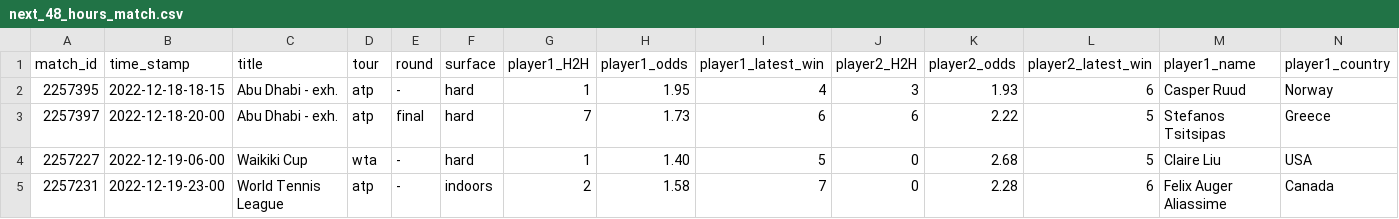
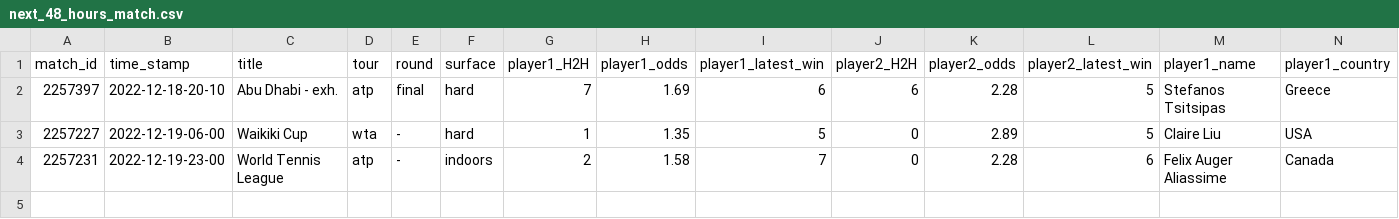
Before and after one commit to ebijun1007/tennis_all_tour_scraper, a CSV file: data/next_48_hours_match.csv, drawn as a sheet; only a part is shown; removed rows and columns are numbered as before the commit, all else as after; rows hold the shown columns only; the diff names each change by its address in the sheet, - before the commit and + after, or states it on an @@ line.

```diff
--- a/data/next_48_hours_match.csv
+++ b/data/next_48_hours_match.csv
-row 2: 2257395 | 2022-12-18-18-15 | Abu Dhabi - exh. | atp | - | hard | 1 | 1.95 | 4 | 3 | 1.93 | 6 | Casper Ruud | Norway
-B2 (time_stamp): 2022-12-18-20-00
+B2 (time_stamp): 2022-12-18-20-10
-H2 (player1_odds): 1.73
+H2 (player1_odds): 1.69
-K2 (player2_odds): 2.22
+K2 (player2_odds): 2.28
-H3 (player1_odds): 1.40
+H3 (player1_odds): 1.35
-K3 (player2_odds): 2.68
+K3 (player2_odds): 2.89
```
Also changed, not shown: atp.csv, data/2022-12-17.csv, 3 other files.
